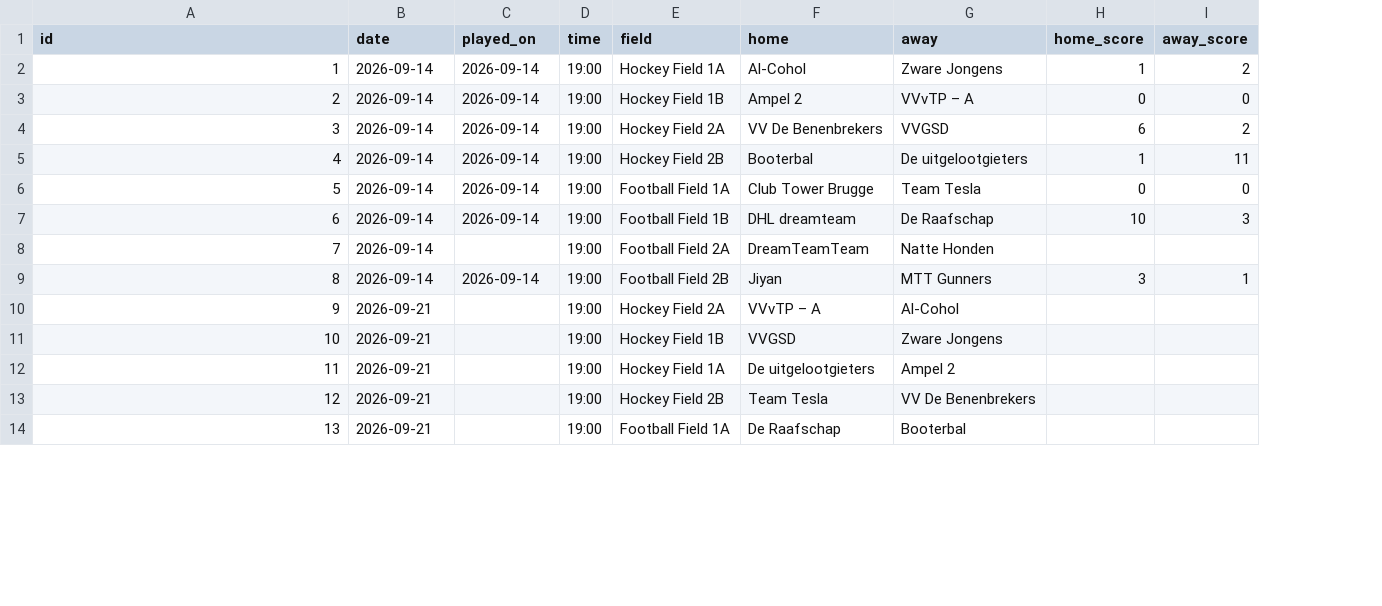
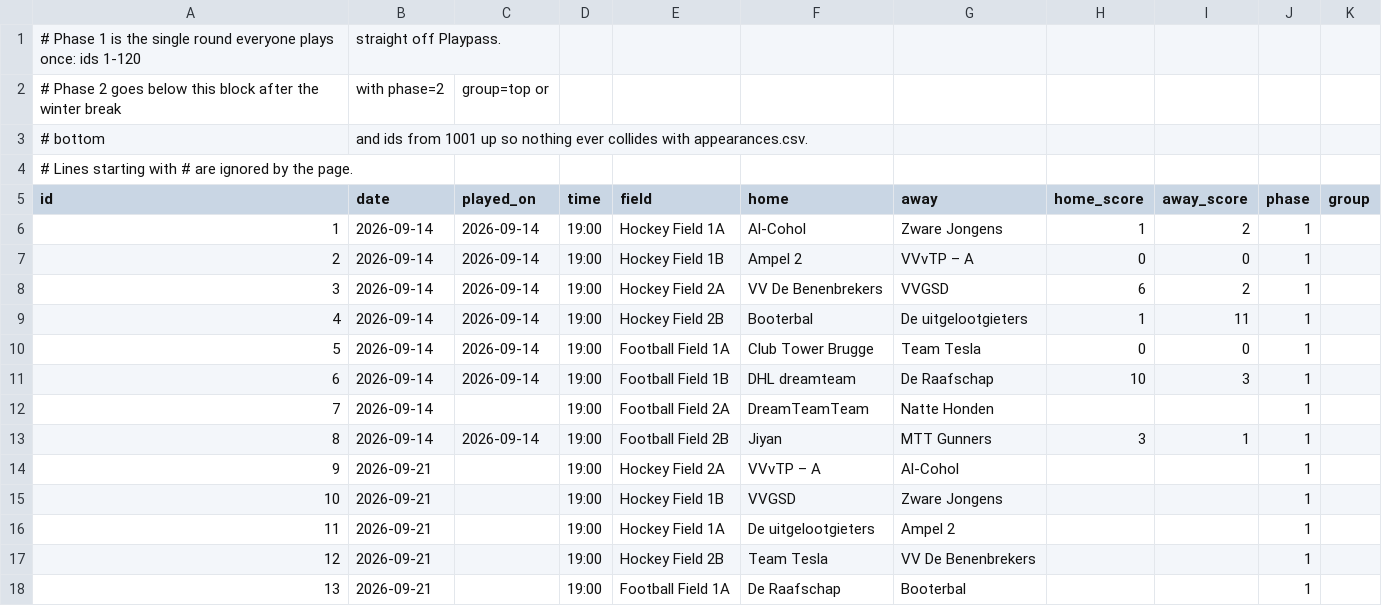
Before and after one commit to bobonius/ctb-dashboard, a CSV file: data/fixtures.csv, drawn as a sheet; only a part is shown; addresses are those after the commit; the diff names each change by its address in the sheet, - before the commit and + after, or states it on an @@ line.

Commit message:
Handle the winter-break split into two groups
Phase 1 is the single round; after the break the top eight and bottom
eight play their own double round from zero points. fixtures.csv carries
phase and group, and phase-2 ids start at 1001 so they cannot collide
with the ids appearances.csv points at.

The table gains a phase switch and renders two tables in phase 2, with
form scoped to the phase shown and the phase-1 finish as the last
tiebreak. In phase 1 a blue line under eighth marks the cut.

The chart stays one chart: each group is ranked inside itself and then
offset, so the top group holds rows 1-8 and the bottom 9-16 and the
split line is impassable. A dashed marker shows where the break falls.

```diff
--- a/data/fixtures.csv
+++ b/data/fixtures.csv
+column J (phase), rows 6-18: all 1
+column K (group), empty
+row 1: # Phase 1 is the single round everyone plays once: ids 1-120 | straight off Playpass.
+row 2: # Phase 2 goes below this block after the winter break | with phase=2 | group=top or
+row 3: # bottom | and ids from 1001 up so nothing ever collides with appearances.csv.
+row 4: # Lines starting with # are ignored by the page.
```
Also changed, not shown: 6 other files.
